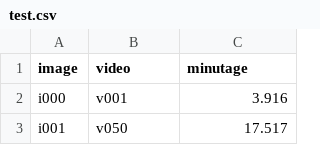
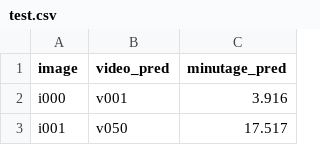
Before and after one commit to Za4khnissi/INF8770, a CSV file: TP3/results/test.csv, drawn as a sheet; only a part is shown.

```diff
--- a/TP3/results/test.csv
+++ b/TP3/results/test.csv
@@ -1,2 +1,2 @@
-image,video,minutage
+image,video_pred,minutage_pred
 i000,v001,3.916
```
Also changed, not shown: 4 other files.
